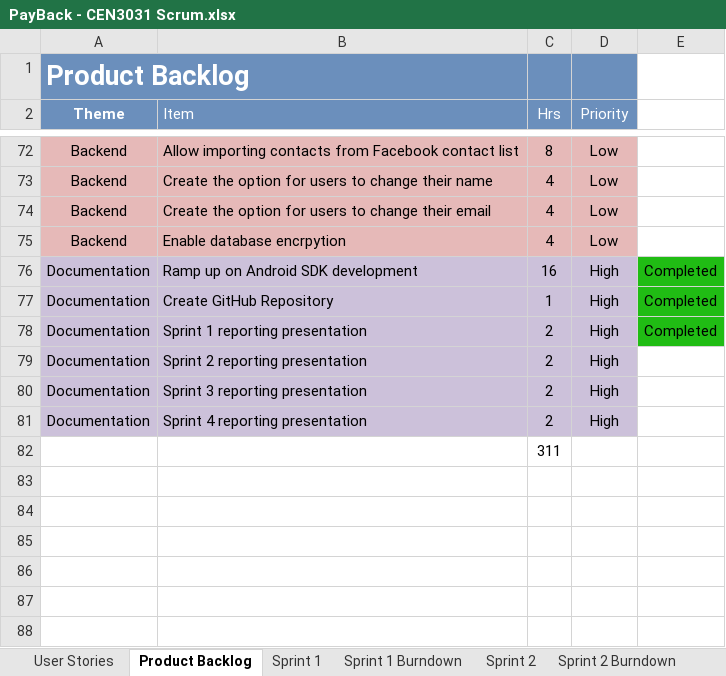
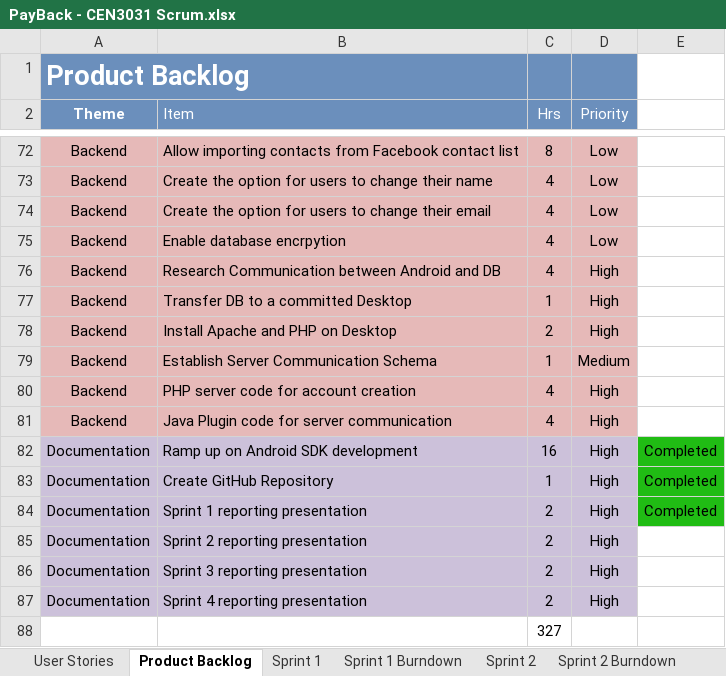
Before and after one commit to milneti/PayBack, an Excel workbook: PayBack - CEN3031 Scrum.xlsx, sheet Product Backlog, drawn as a sheet; only a part is shown, gaps mark what is left out; values as stored, in another font and other column widths than the file's, no borders; charts and pictures not drawn; addresses are those after the commit; the diff names each change by its address in the sheet, - before the commit and + after, or states it on an @@ line.

```diff
--- a/PayBack - CEN3031 Scrum.xlsx (sheet Product Backlog)
+++ b/PayBack - CEN3031 Scrum.xlsx (sheet Product Backlog)
+row 76: Backend | Research Communication between Android and DB | 4 | High
+row 77: Backend | Transfer DB to a committed Desktop | 1 | High
+row 78: Backend | Install Apache and PHP on Desktop | 2 | High
+row 79: Backend | Establish Server Communication Schema | 1 | Medium
+row 80: Backend | PHP server code for account creation | 4 | High
+row 81: Backend | Java Plugin code for server communication | 4 | High
-C88 (Hrs): 311
+C88 (Hrs): 327
```
Also changed, not shown: sheet Sprint 2, sheet Sprint 2 Burndown, charts or pictures.
